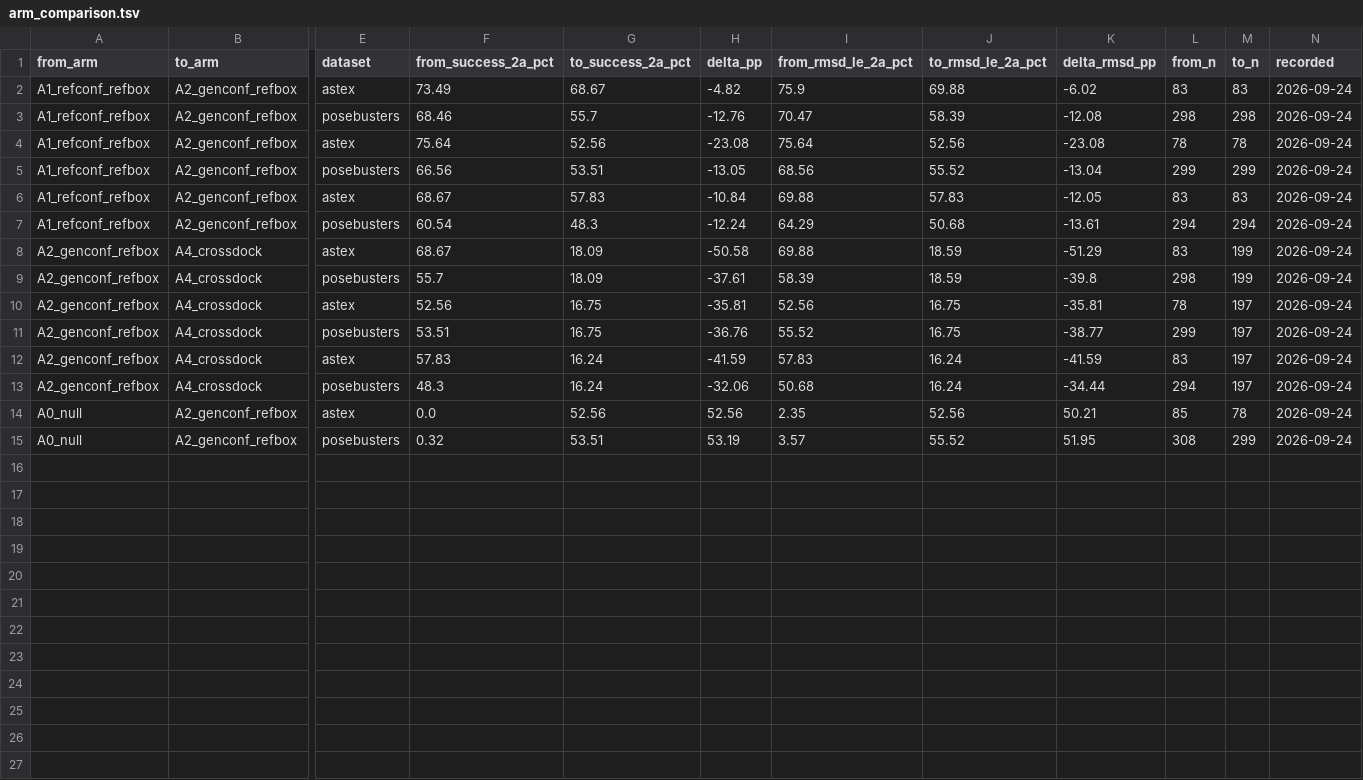
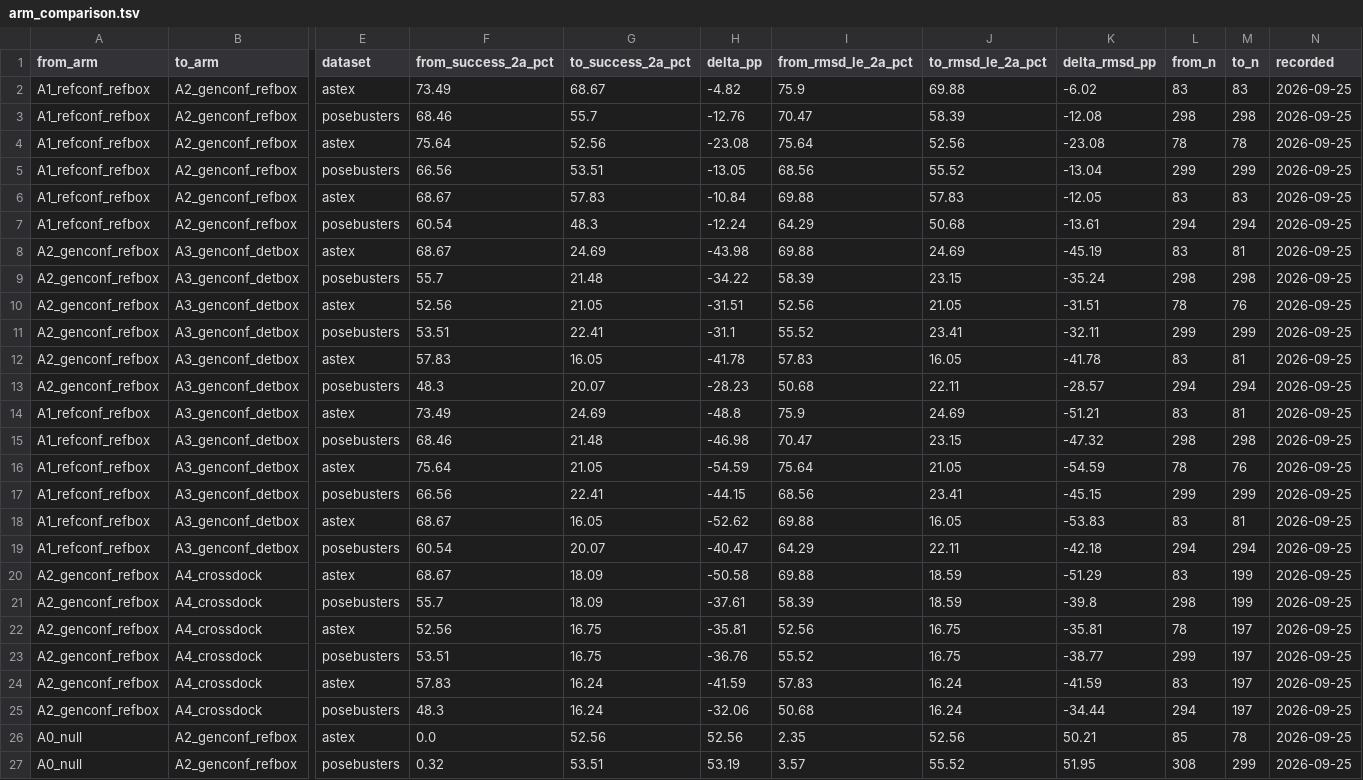
Before and after one commit to Qasim-Hussain-Code/vina_gnina_pose_benchmark_pipeline, a TSV file: results/arm_comparison.tsv, drawn as a sheet; only a part is shown, gaps mark what is left out; addresses are those after the commit; rows hold the shown columns only; the diff names each change by its address in the sheet, - before the commit and + after, or states it on an @@ line.

```diff
--- a/results/arm_comparison.tsv
+++ b/results/arm_comparison.tsv
-N2:N7 (recorded): 2026-09-24
+N2:N7 (recorded): 2026-09-25
+row 8: A2_genconf_refbox | A3_genconf_detbox | astex | 68.67 | 24.69 | -43.98 | 69.88 | 24.69 | -45.19 | 83 | 81 | 2026-09-25
+row 9: A2_genconf_refbox | A3_genconf_detbox | posebusters | 55.7 | 21.48 | -34.22 | 58.39 | 23.15 | -35.24 | 298 | 298 | 2026-09-25
+row 10: A2_genconf_refbox | A3_genconf_detbox | astex | 52.56 | 21.05 | -31.51 | 52.56 | 21.05 | -31.51 | 78 | 76 | 2026-09-25
+row 11: A2_genconf_refbox | A3_genconf_detbox | posebusters | 53.51 | 22.41 | -31.1 | 55.52 | 23.41 | -32.11 | 299 | 299 | 2026-09-25
+row 12: A2_genconf_refbox | A3_genconf_detbox | astex | 57.83 | 16.05 | -41.78 | 57.83 | 16.05 | -41.78 | 83 | 81 | 2026-09-25
+row 13: A2_genconf_refbox | A3_genconf_detbox | posebusters | 48.3 | 20.07 | -28.23 | 50.68 | 22.11 | -28.57 | 294 | 294 | 2026-09-25
+row 14: A1_refconf_refbox | A3_genconf_detbox | astex | 73.49 | 24.69 | -48.8 | 75.9 | 24.69 | -51.21 | 83 | 81 | 2026-09-25
+row 15: A1_refconf_refbox | A3_genconf_detbox | posebusters | 68.46 | 21.48 | -46.98 | 70.47 | 23.15 | -47.32 | 298 | 298 | 2026-09-25
+row 16: A1_refconf_refbox | A3_genconf_detbox | astex | 75.64 | 21.05 | -54.59 | 75.64 | 21.05 | -54.59 | 78 | 76 | 2026-09-25
+row 17: A1_refconf_refbox | A3_genconf_detbox | posebusters | 66.56 | 22.41 | -44.15 | 68.56 | 23.41 | -45.15 | 299 | 299 | 2026-09-25
+row 18: A1_refconf_refbox | A3_genconf_detbox | astex | 68.67 | 16.05 | -52.62 | 69.88 | 16.05 | -53.83 | 83 | 81 | 2026-09-25
+row 19: A1_refconf_refbox | A3_genconf_detbox | posebusters | 60.54 | 20.07 | -40.47 | 64.29 | 22.11 | -42.18 | 294 | 294 | 2026-09-25
-N20:N27 (recorded): 2026-09-24
+N20:N27 (recorded): 2026-09-25
```
Also changed, not shown: results/headline.tsv, results/pb_failure_waterfall.tsv, 16 other files.
